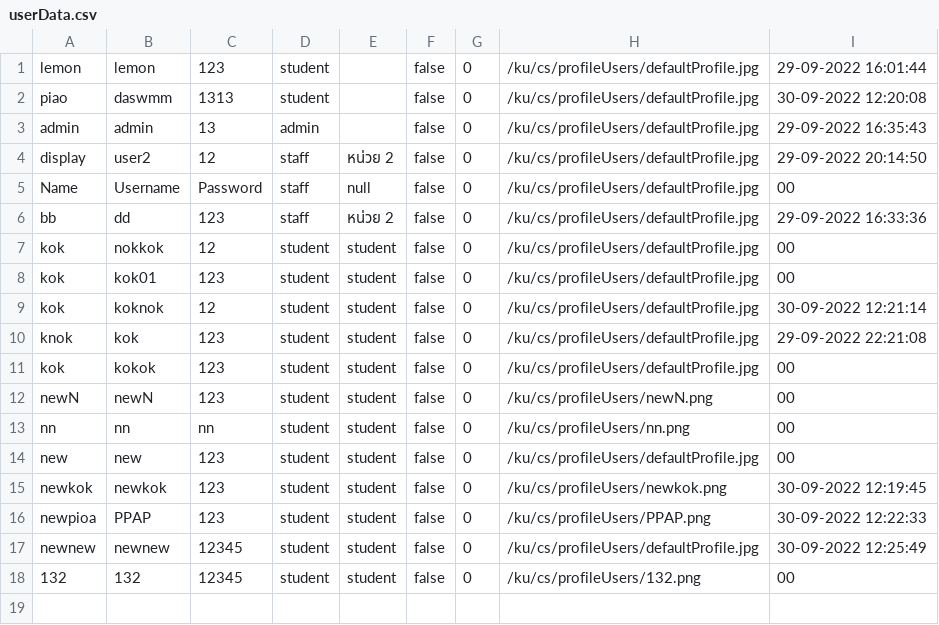
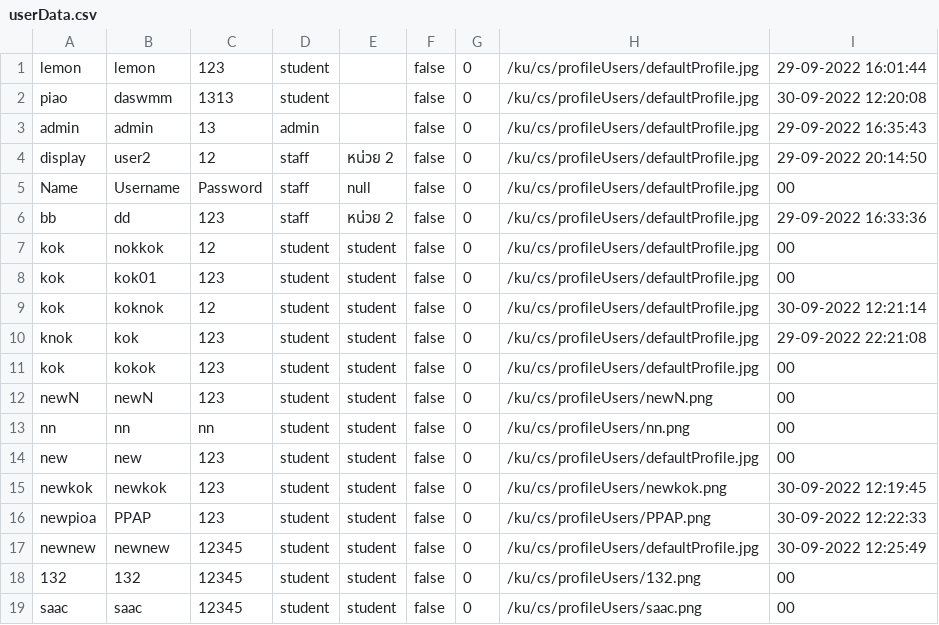
Before and after one commit to atitaya03/project_java_piao, a CSV file: executablefiles_csv/csv/userData.csv, drawn as a sheet; the diff names each change by its address in the sheet, - before the commit and + after, or states it on an @@ line.

Commit message:
add executable file.jar

```diff
--- a/executablefiles_csv/csv/userData.csv
+++ b/executablefiles_csv/csv/userData.csv
+row 19: saac | saac | 12345 | student | student | false | 0 | /ku/cs/profileUsers/saac.png | 00
```
Also changed, not shown: 3 other files.
